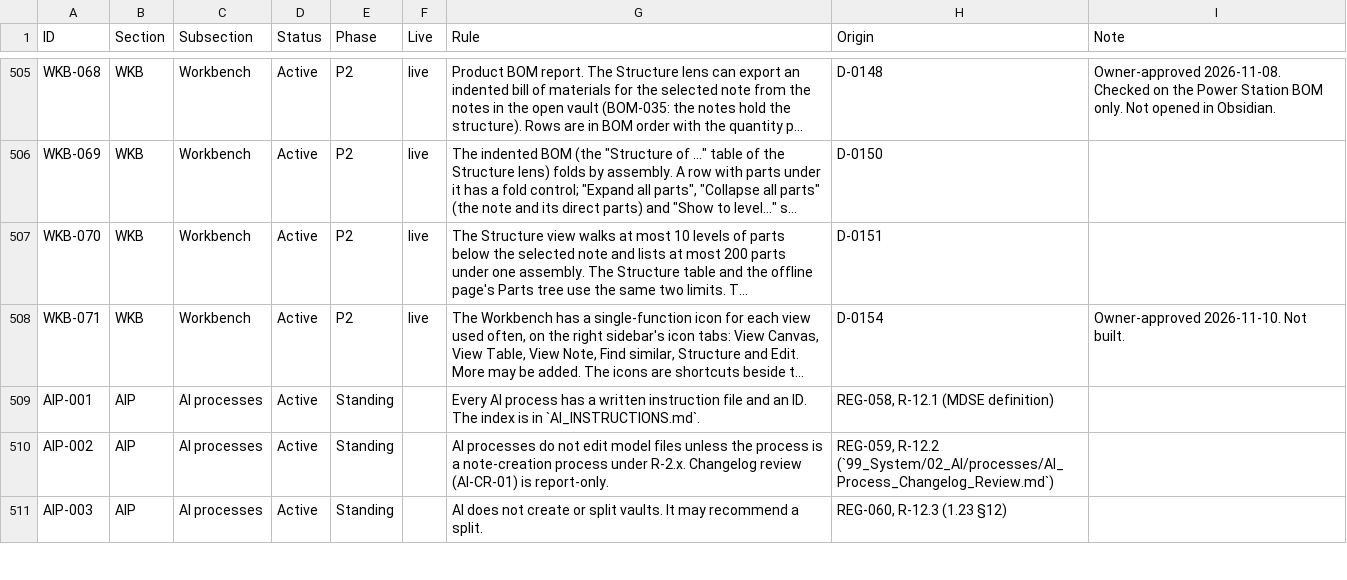
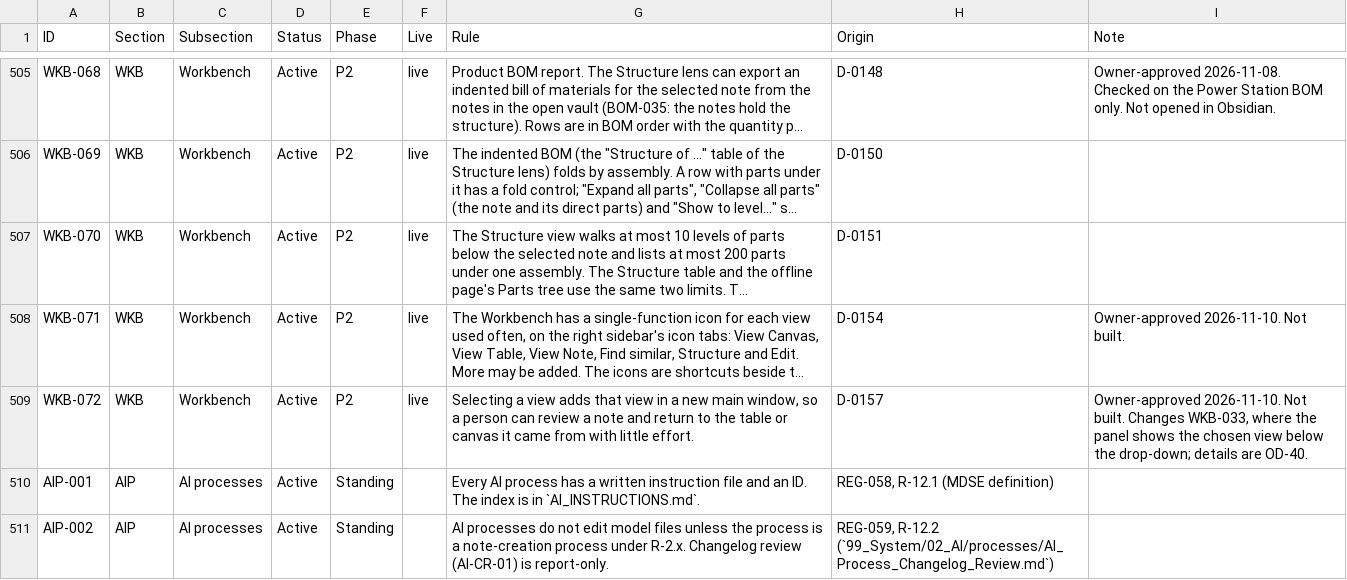
Before and after one commit to spencerskelly/MDSE_v2, a CSV file: governance/register/rules-register.csv, drawn as a sheet; only a part is shown, gaps mark what is left out; the shorter side is filled out with more unchanged rows; long unchanged cells end in …; the diff names each change by its address in the sheet, - before the commit and + after, or states it on an @@ line.

```diff
--- a/governance/register/rules-register.csv
+++ b/governance/register/rules-register.csv
+row 509: WKB-072 | WKB | Workbench | Active | P2 | live | Selecting a view adds that view in a new main window, so a person can review a note and return to the table or canvas it came from with little effort. | D-0157 | Owner-approved 2026-11-10. Not built. Changes WKB-033, where the panel shows the chosen view below the drop-down; details are OD-40.
```
Also changed, not shown: 4 other files.
